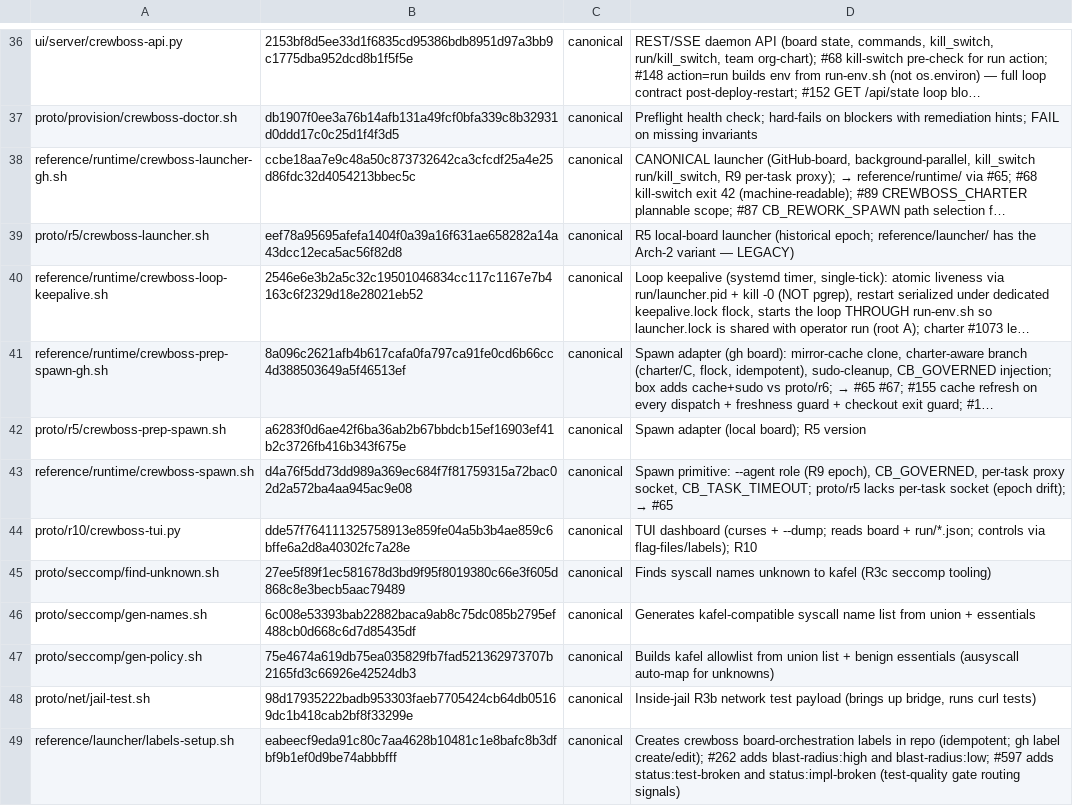
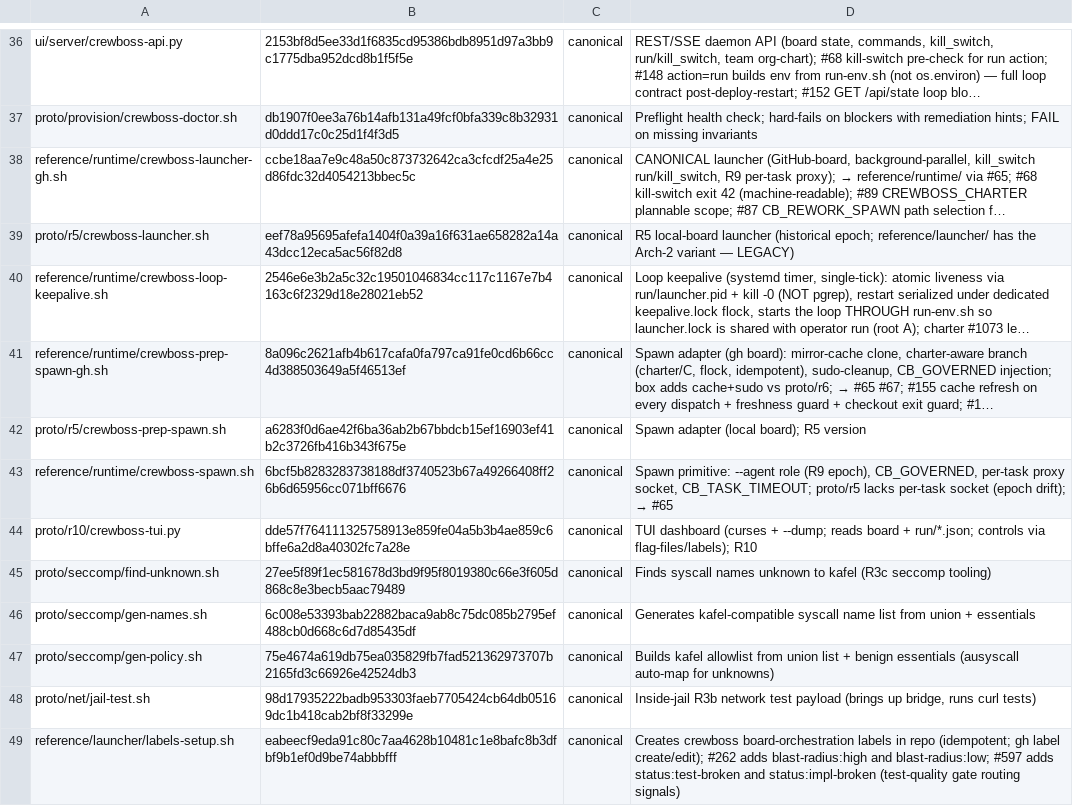
Before and after one commit to ruslan-shaydullin/crewboss, a TSV file: reference/runtime-manifest.tsv, drawn as a sheet; only a part is shown, gaps mark what is left out; long unchanged cells end in …; the diff names each change by its address in the sheet, - before the commit and + after, or states it on an @@ line.

```diff
--- a/reference/runtime-manifest.tsv
+++ b/reference/runtime-manifest.tsv
-B43: d4a76f5dd73dd989a369ec684f7f81759315a72bac02d2a572ba4aa945ac9e08
+B43: 6bcf5b8283283738188df3740523b67a49266408ff26b6d65956cc071bff6676
```
Also changed, not shown: 1 other file.
